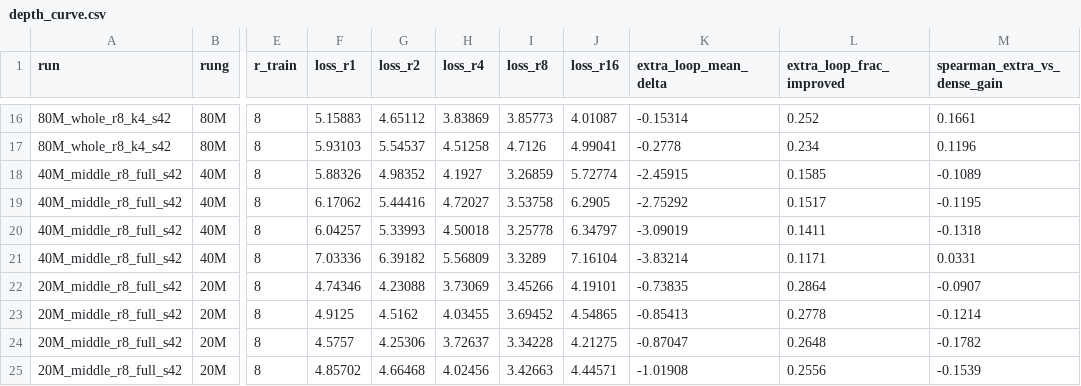
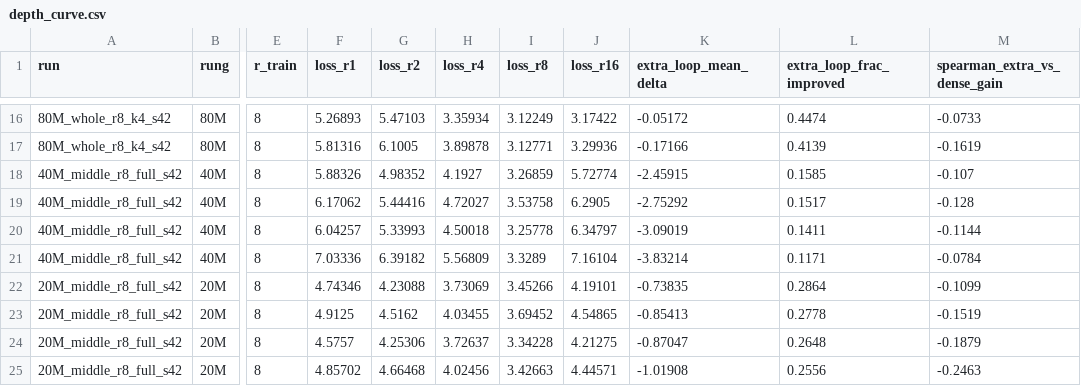
Before and after one commit to bethehand/looped-scaling, a CSV file: code/results/token_analysis/depth_curve.csv, drawn as a sheet; only a part is shown, gaps mark what is left out; the diff covers the shown part only; the diff names each change by its address in the sheet, - before the commit and + after, or states it on an @@ line.

```diff
--- a/code/results/token_analysis/depth_curve.csv
+++ b/code/results/token_analysis/depth_curve.csv
-F16 (loss_r1): 5.15883
+F16 (loss_r1): 5.26893
-G16 (loss_r2): 4.65112
+G16 (loss_r2): 5.47103
-H16 (loss_r4): 3.83869
+H16 (loss_r4): 3.35934
-I16 (loss_r8): 3.85773
+I16 (loss_r8): 3.12249
-J16 (loss_r16): 4.01087
+J16 (loss_r16): 3.17422
-K16 (extra_loop_mean_delta): -0.15314
+K16 (extra_loop_mean_delta): -0.05172
-L16 (extra_loop_frac_improved): 0.252
+L16 (extra_loop_frac_improved): 0.4474
-M16 (spearman_extra_vs_dense_gain): 0.1661
+M16 (spearman_extra_vs_dense_gain): -0.0733
-F17 (loss_r1): 5.93103
+F17 (loss_r1): 5.81316
-G17 (loss_r2): 5.54537
+G17 (loss_r2): 6.1005
-H17 (loss_r4): 4.51258
+H17 (loss_r4): 3.89878
-I17 (loss_r8): 4.7126
+I17 (loss_r8): 3.12771
-J17 (loss_r16): 4.99041
+J17 (loss_r16): 3.29936
-K17 (extra_loop_mean_delta): -0.2778
+K17 (extra_loop_mean_delta): -0.17166
-L17 (extra_loop_frac_improved): 0.234
+L17 (extra_loop_frac_improved): 0.4139
-M17 (spearman_extra_vs_dense_gain): 0.1196
+M17 (spearman_extra_vs_dense_gain): -0.1619
-M18 (spearman_extra_vs_dense_gain): -0.1089
+M18 (spearman_extra_vs_dense_gain): -0.107
-M19 (spearman_extra_vs_dense_gain): -0.1195
+M19 (spearman_extra_vs_dense_gain): -0.128
-M20 (spearman_extra_vs_dense_gain): -0.1318
+M20 (spearman_extra_vs_dense_gain): -0.1144
-M21 (spearman_extra_vs_dense_gain): 0.0331
+M21 (spearman_extra_vs_dense_gain): -0.0784
-M22 (spearman_extra_vs_dense_gain): -0.0907
+M22 (spearman_extra_vs_dense_gain): -0.1099
-M23 (spearman_extra_vs_dense_gain): -0.1214
+M23 (spearman_extra_vs_dense_gain): -0.1519
-M24 (spearman_extra_vs_dense_gain): -0.1782
+M24 (spearman_extra_vs_dense_gain): -0.1879
-M25 (spearman_extra_vs_dense_gain): -0.1539
+M25 (spearman_extra_vs_dense_gain): -0.2463
```
Also changed, not shown: 28 edited cells elsewhere in this file, code/results/token_analysis/by_class.csv, code/results/token_analysis/by_difficulty.csv, 3 other files.
